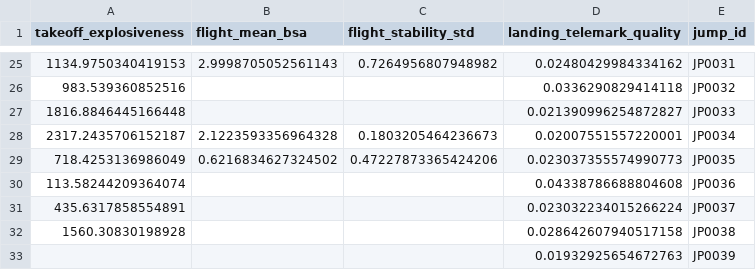
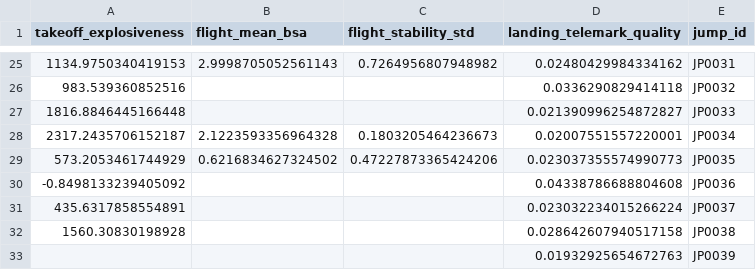
Before and after one commit to elisa-negrini/SkiProject-SportTech, a CSV file: metrics/profile_analysis/comprehensive_metrics.csv, drawn as a sheet; only a part is shown, gaps mark what is left out; the diff covers the shown part only.

```diff
--- a/metrics/profile_analysis/comprehensive_metrics.csv
+++ b/metrics/profile_analysis/comprehensive_metrics.csv
@@ -28,4 +28,4 @@ takeoff_explosiveness,flight_mean_bsa,flight_stability_std,landing_telemark_qual
 2317.2435706152187,2.1223593356964328,0.1803205464236673,0.02007551557220001,JP0034
-718.4253136986049,0.6216834627324502,0.47227873365424206,0.023037355574990773,JP0035
-113.58244209364074,,,0.04338786688804608,JP0036
+573.2053461744929,0.6216834627324502,0.47227873365424206,0.023037355574990773,JP0035
+-0.8498133239405092,,,0.04338786688804608,JP0036
 435.6317858554891,,,0.023032234015266224,JP0037
```
Also changed, not shown: 5 added rows, 5 removed rows and 21 edited cells elsewhere in this file, metrics/profile_analysis/top_vs_flop_trends.csv, 2 other files.
